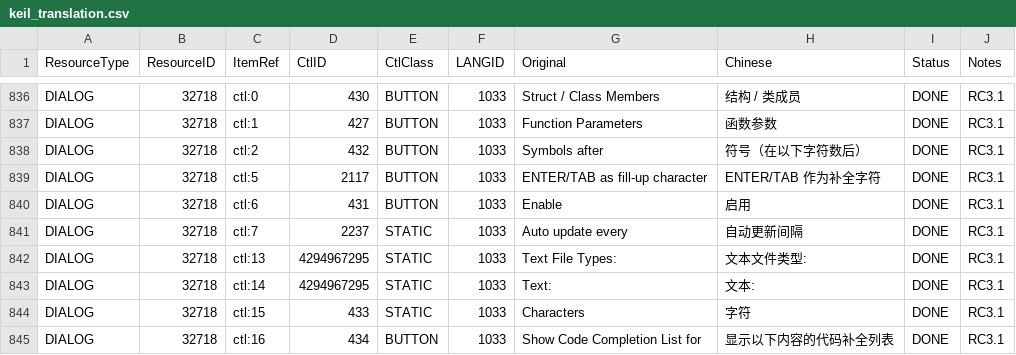
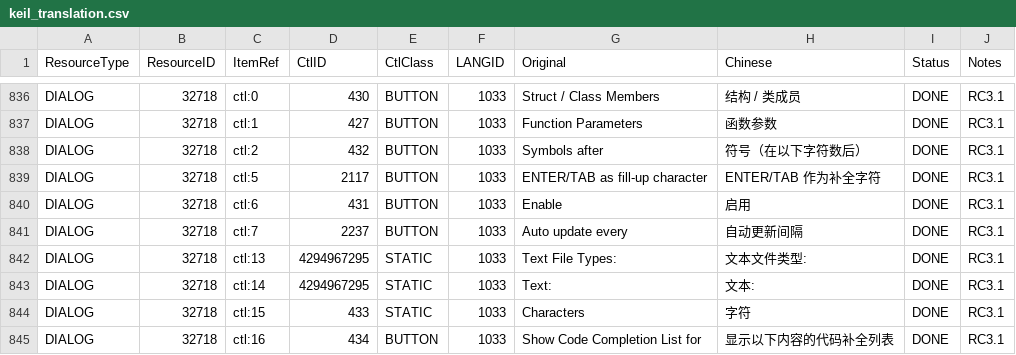
Before and after one commit to LINboss666/keil-uvision-cn, a CSV file: translations/keil_translation.csv, drawn as a sheet; only a part is shown, gaps mark what is left out.

Commit message:
fix: RC3.1 — correct 32718 ctl:7 CtlClass from STATIC to BUTTON

```diff
--- a/translations/keil_translation.csv
+++ b/translations/keil_translation.csv
@@ -878,3 +878,3 @@ DIALOG,32718,ctl:5,2117,BUTTON,1033,ENTER/TAB as fill-up character,ENTER/TAB 作
 DIALOG,32718,ctl:6,431,BUTTON,1033,Enable,启用,DONE,RC3.1
-DIALOG,32718,ctl:7,2237,STATIC,1033,Auto update every ,自动更新间隔 ,DONE,RC3.1
+DIALOG,32718,ctl:7,2237,BUTTON,1033,Auto update every ,自动更新间隔 ,DONE,RC3.1
 DIALOG,32718,ctl:13,4294967295,STATIC,1033,Text File Types:,文本文件类型:,DONE,RC3.1
```
